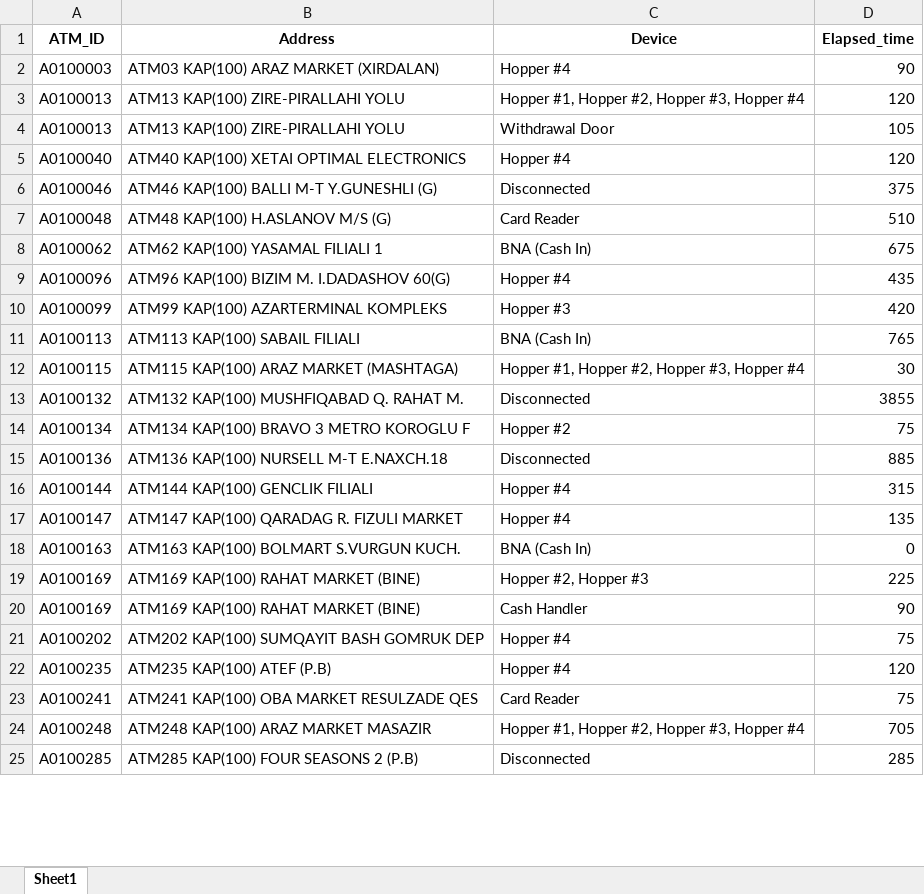
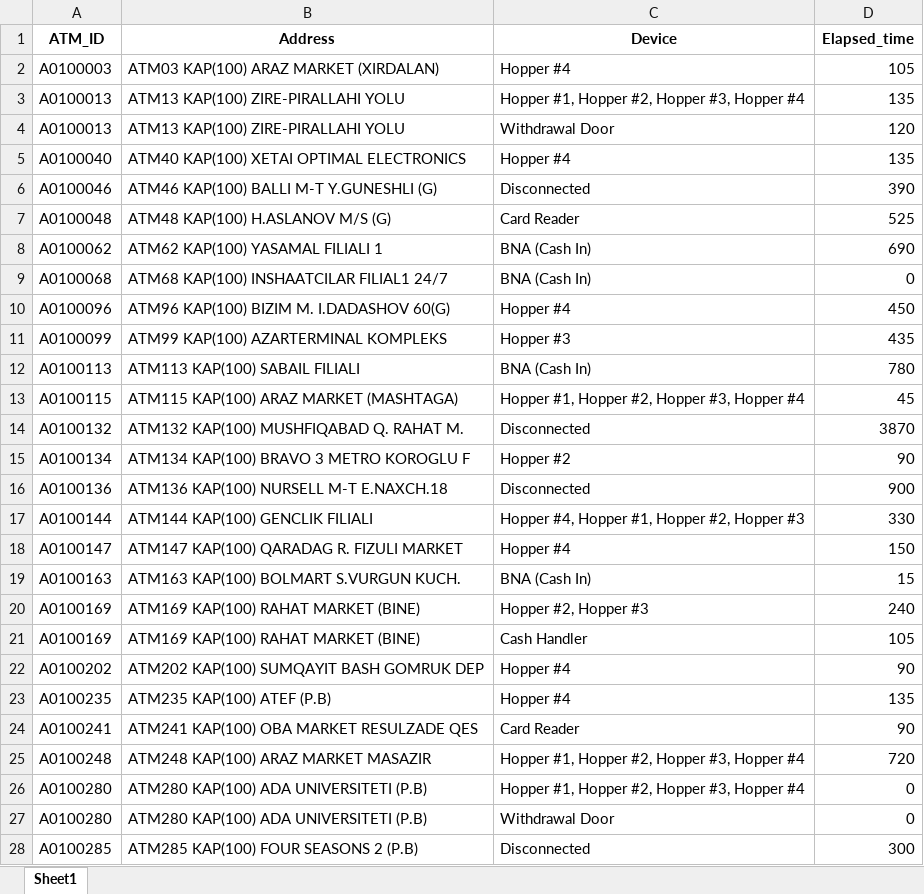
Before and after one commit to kbturgut090/fimi, an Excel workbook: last_down.xlsx, sheet Sheet1, drawn as a sheet; only a part is shown; values as stored, in another font and other column widths than the file's, no borders; addresses are those after the commit; the diff covers the shown part only; the diff names each change by its address in the sheet, - before the commit and + after, or states it on an @@ line.

Commit message:
all

```diff
--- a/last_down.xlsx (sheet Sheet1)
+++ b/last_down.xlsx (sheet Sheet1)
-D2 (Elapsed_time): 90
+D2 (Elapsed_time): 105
-D3 (Elapsed_time): 120
+D3 (Elapsed_time): 135
-D4 (Elapsed_time): 105
+D4 (Elapsed_time): 120
-D5 (Elapsed_time): 120
+D5 (Elapsed_time): 135
-D6 (Elapsed_time): 375
+D6 (Elapsed_time): 390
-D7 (Elapsed_time): 510
+D7 (Elapsed_time): 525
-D8 (Elapsed_time): 675
+D8 (Elapsed_time): 690
+row 9: A0100068 | ATM68 KAP(100) INSHAATCILAR FILIAL1 24/7 | BNA (Cash In) | 0
-D10 (Elapsed_time): 435
+D10 (Elapsed_time): 450
-D11 (Elapsed_time): 420
+D11 (Elapsed_time): 435
-D12 (Elapsed_time): 765
+D12 (Elapsed_time): 780
-D13 (Elapsed_time): 30
+D13 (Elapsed_time): 45
-D14 (Elapsed_time): 3855
+D14 (Elapsed_time): 3870
-D15 (Elapsed_time): 75
+D15 (Elapsed_time): 90
-D16 (Elapsed_time): 885
+D16 (Elapsed_time): 900
-C17 (Device): Hopper #4
+C17 (Device): Hopper #4, Hopper #1, Hopper #2, Hopper #3
-D17 (Elapsed_time): 315
+D17 (Elapsed_time): 330
-D18 (Elapsed_time): 135
+D18 (Elapsed_time): 150
-D19 (Elapsed_time): 0
+D19 (Elapsed_time): 15
-D20 (Elapsed_time): 225
+D20 (Elapsed_time): 240
-D21 (Elapsed_time): 90
+D21 (Elapsed_time): 105
-D22 (Elapsed_time): 75
+D22 (Elapsed_time): 90
-D23 (Elapsed_time): 120
+D23 (Elapsed_time): 135
-D24 (Elapsed_time): 75
+D24 (Elapsed_time): 90
-D25 (Elapsed_time): 705
+D25 (Elapsed_time): 720
+row 26: A0100280 | ATM280 KAP(100) ADA UNIVERSITETI (P.B) | Hopper #1, Hopper #2, Hopper #3, Hopper #4 | 0
+row 27: A0100280 | ATM280 KAP(100) ADA UNIVERSITETI (P.B) | Withdrawal Door | 0
-D28 (Elapsed_time): 285
+D28 (Elapsed_time): 300
```
Also changed, not shown: 5 added rows, 1 removed row and 48 edited cells elsewhere in this sheet.
